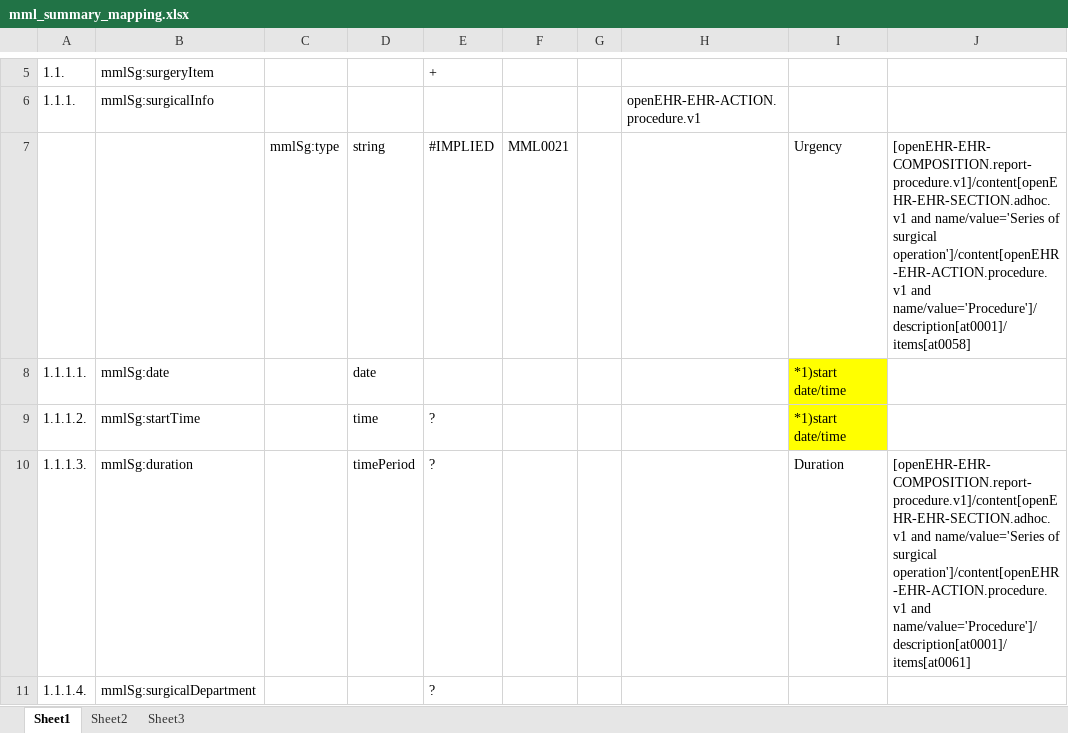
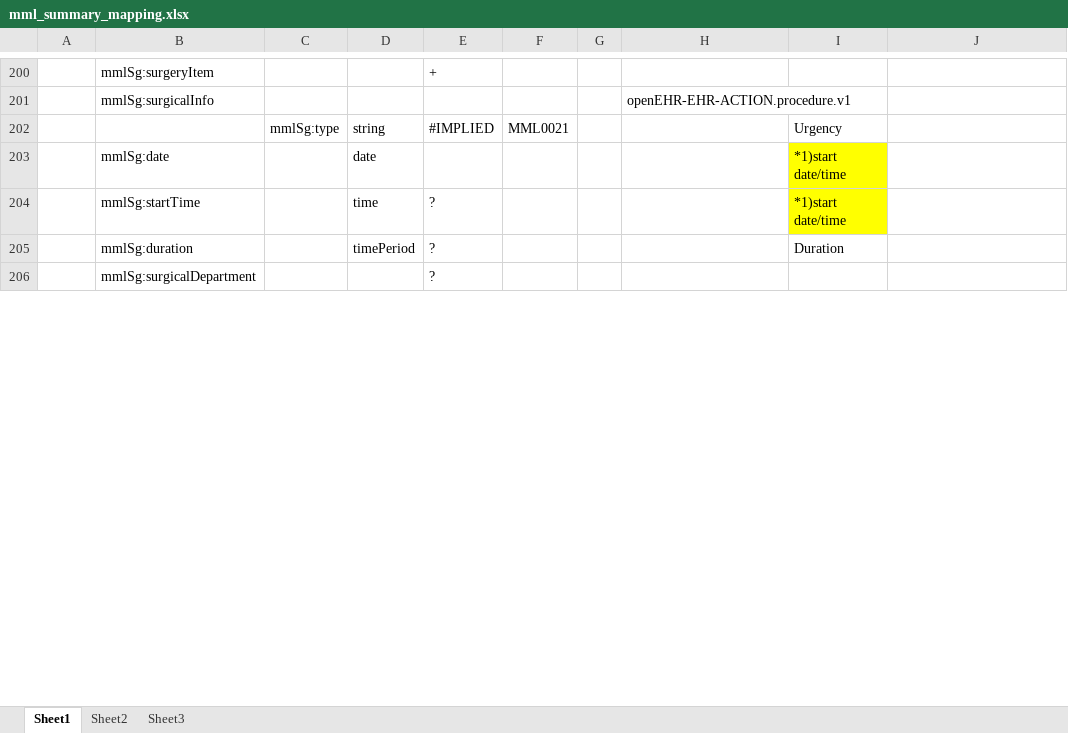
Before and after one commit to skoba/mml, an Excel workbook: mapping/mml_summary_mapping.xlsx, sheet Sheet1, drawn as a sheet; only a part is shown, gaps mark what is left out; values as stored, in another font and other column widths than the file's, no borders; addresses are those after the commit; the diff covers the shown part only; the diff names each change by its address in the sheet, - before the commit and + after, or states it on an @@ line.

Commit message:
mml report mapping

```diff
--- a/mapping/mml_summary_mapping.xlsx (sheet Sheet1)
+++ b/mapping/mml_summary_mapping.xlsx (sheet Sheet1)
-A200: 1.1.
+A200: (empty)
-A201: 1.1.1.
+A201: (empty)
-J202: [openEHR-EHR-COMPOSITION.report-procedure.v1]/content[openEHR-EHR-SECTION.adhoc.v1 and name/value='Series of surgical operation']/content[openEHR-EHR-ACTION.procedure.v1 and name/value='Procedure']/description[at0001]/items[at0058]
+J202: (empty)
-A203: 1.1.1.1.
+A203: (empty)
-A204: 1.1.1.2.
+A204: (empty)
-A205: 1.1.1.3.
+A205: (empty)
-J205: [openEHR-EHR-COMPOSITION.report-procedure.v1]/content[openEHR-EHR-SECTION.adhoc.v1 and name/value='Series of surgical operation']/content[openEHR-EHR-ACTION.procedure.v1 and name/value='Procedure']/description[at0001]/items[at0061]
+J205: (empty)
-A206: 1.1.1.4.
+A206: (empty)
```
Also changed, not shown: 195 added rows, 3 removed rows and 149 edited cells elsewhere in this sheet, 5 other files.
